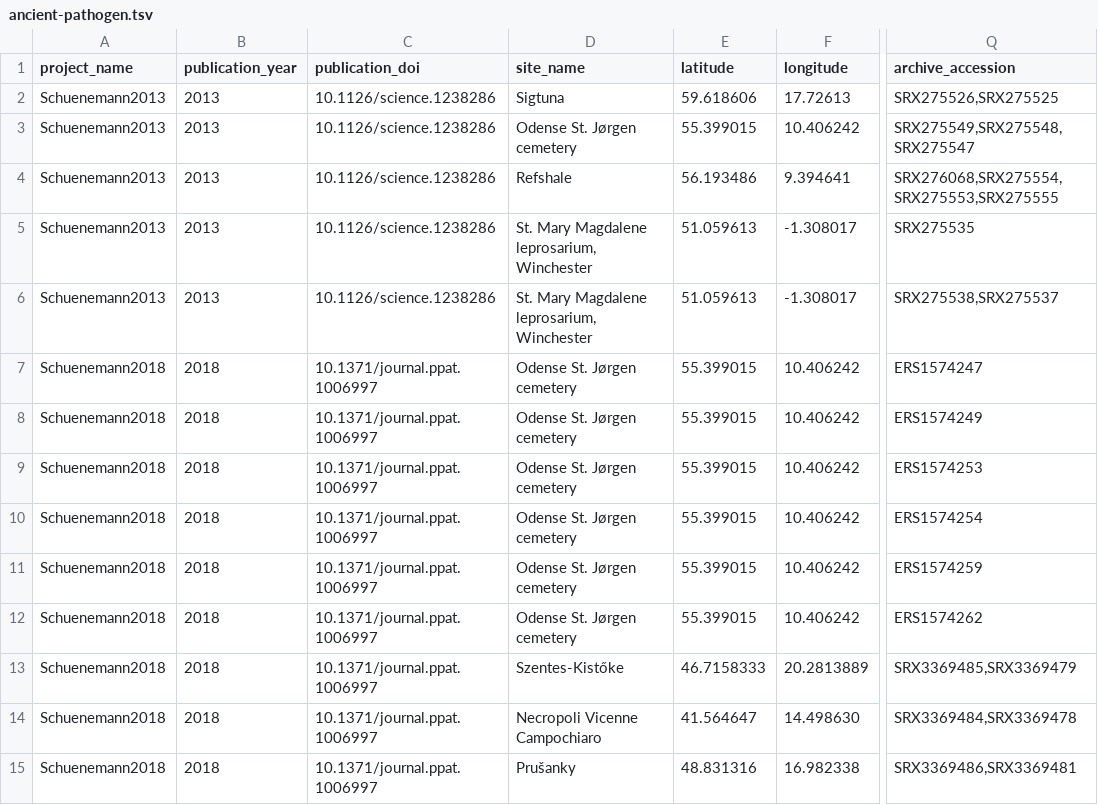
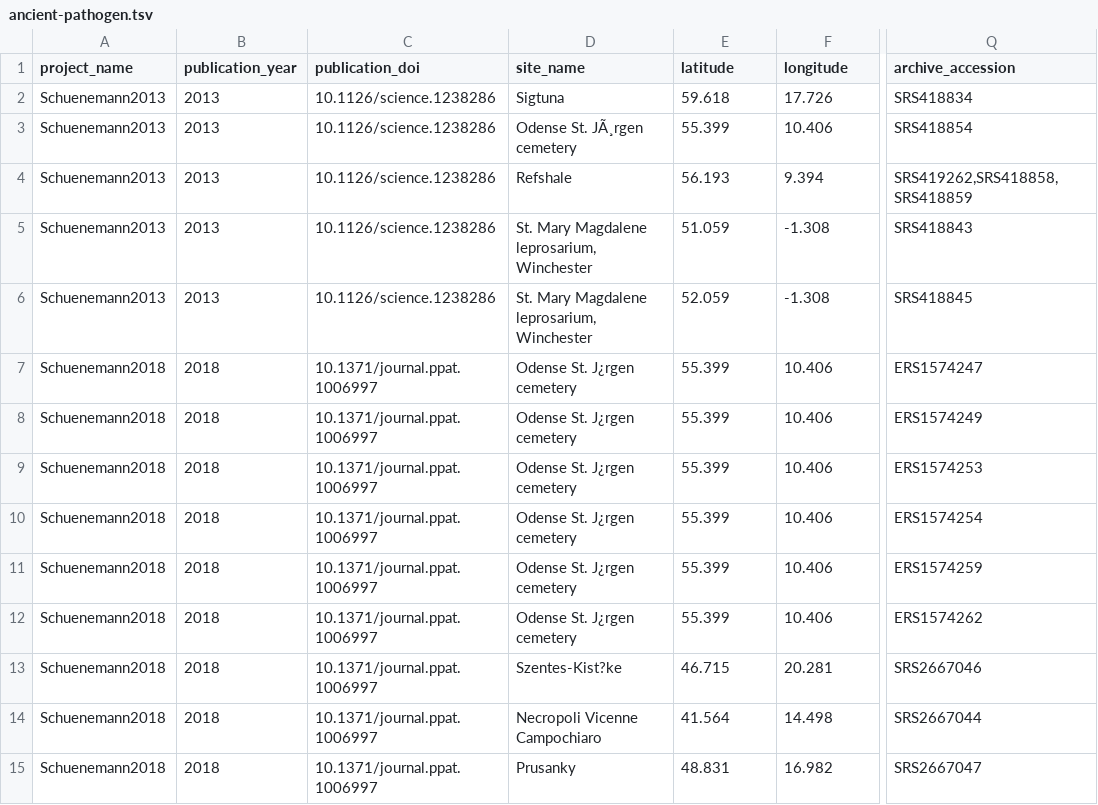
Before and after one commit to SPAAM-community/AncientMetagenomeDir, a TSV file: ancient-pathogen/ancient-pathogen.tsv, drawn as a sheet; only a part is shown, gaps mark what is left out; the diff covers the shown part only; the diff names each change by its address in the sheet, - before the commit and + after, or states it on an @@ line.

Commit message:
Changed SRX to SRS codes, Lat/Lon to 3 decimals, corrected typo in Great Chesterford
Former-commit-id: 23aea48ceffce938990edb52b7ff0da650082323

```diff
--- a/ancient-pathogen/ancient-pathogen.tsv
+++ b/ancient-pathogen/ancient-pathogen.tsv
-E2 (latitude): 59.618606
+E2 (latitude): 59.618
-F2 (longitude): 17.72613
+F2 (longitude): 17.726
-Q2 (archive_accession): SRX275526,SRX275525
+Q2 (archive_accession): SRS418834
-D3 (site_name): Odense St. Jørgen cemetery
+D3 (site_name): Odense St. JÃ¸rgen cemetery
-E3 (latitude): 55.399015
+E3 (latitude): 55.399
-F3 (longitude): 10.406242
+F3 (longitude): 10.406
-Q3 (archive_accession): SRX275549,SRX275548,SRX275547
+Q3 (archive_accession): SRS418854
-E4 (latitude): 56.193486
+E4 (latitude): 56.193
-F4 (longitude): 9.394641
+F4 (longitude): 9.394
-Q4 (archive_accession): SRX276068,SRX275554,SRX275553,SRX275555
+Q4 (archive_accession): SRS419262,SRS418858,SRS418859
-E5 (latitude): 51.059613
+E5 (latitude): 51.059
-F5:F6 (longitude): -1.308017
+F5:F6 (longitude): -1.308
-Q5 (archive_accession): SRX275535
+Q5 (archive_accession): SRS418843
-E6 (latitude): 51.059613
+E6 (latitude): 52.059
-Q6 (archive_accession): SRX275538,SRX275537
+Q6 (archive_accession): SRS418845
-D7:D12 (site_name): Odense St. Jørgen cemetery
+D7:D12 (site_name): Odense St. J¿rgen cemetery
-E7:E12 (latitude): 55.399015
+E7:E12 (latitude): 55.399
-F7:F12 (longitude): 10.406242
+F7:F12 (longitude): 10.406
-D13 (site_name): Szentes-Kistőke
+D13 (site_name): Szentes-Kist?ke
-E13 (latitude): 46.7158333
+E13 (latitude): 46.715
-F13 (longitude): 20.2813889
+F13 (longitude): 20.281
-Q13 (archive_accession): SRX3369485,SRX3369479
+Q13 (archive_accession): SRS2667046
-E14 (latitude): 41.564647
+E14 (latitude): 41.564
-F14 (longitude): 14.498630
+F14 (longitude): 14.498
-Q14 (archive_accession): SRX3369484,SRX3369478
+Q14 (archive_accession): SRS2667044
-D15 (site_name): Prušanky
+D15 (site_name): Prusanky
-E15 (latitude): 48.831316
+E15 (latitude): 48.831
-F15 (longitude): 16.982338
+F15 (longitude): 16.982
-Q15 (archive_accession): SRX3369486,SRX3369481
+Q15 (archive_accession): SRS2667047
```
Also changed, not shown: 7 edited cells elsewhere in this file.
